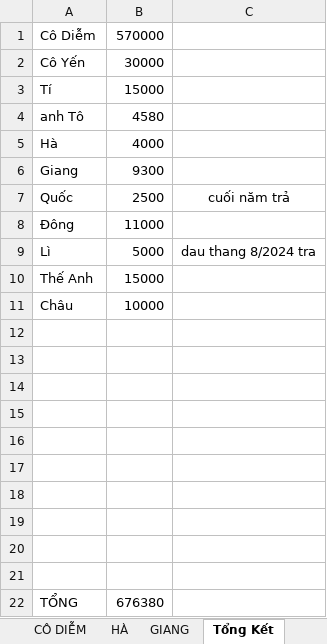
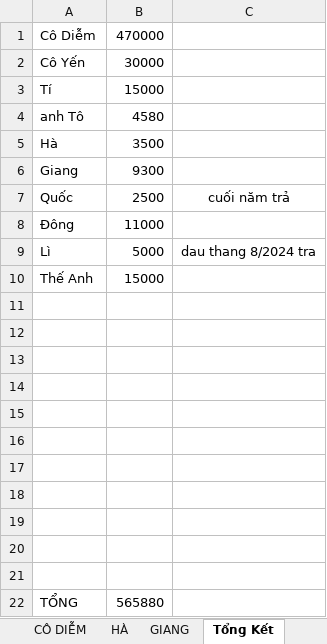
Before and after one commit to duytruongcong/DUY-CLOUD, an Excel workbook: DEBIT_BOOK.xlsx, sheet Tổng Kết, drawn as a sheet; values as stored, in another font and other column widths than the file's, no borders; removed rows and columns are numbered as before the commit, all else as after; the diff names each change by its address in the sheet, - before the commit and + after, or states it on an @@ line.

Commit message:
kiem tra tong ket

```diff
--- a/DEBIT_BOOK.xlsx (sheet Tổng Kết)
+++ b/DEBIT_BOOK.xlsx (sheet Tổng Kết)
-B1: 570000
+B1: 470000
-B5: 4000
+B5: 3500
-row 11: Châu | 10000
+row 21: (empty)
-B22: 676380
+B22: 565880
```
